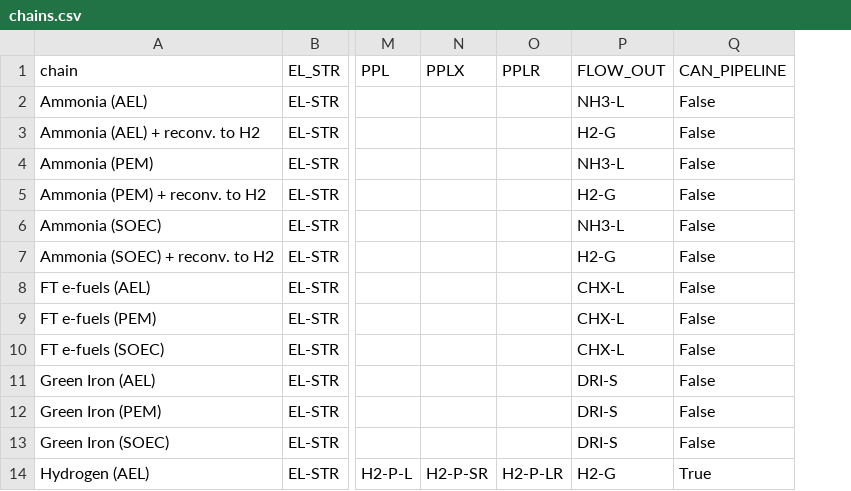
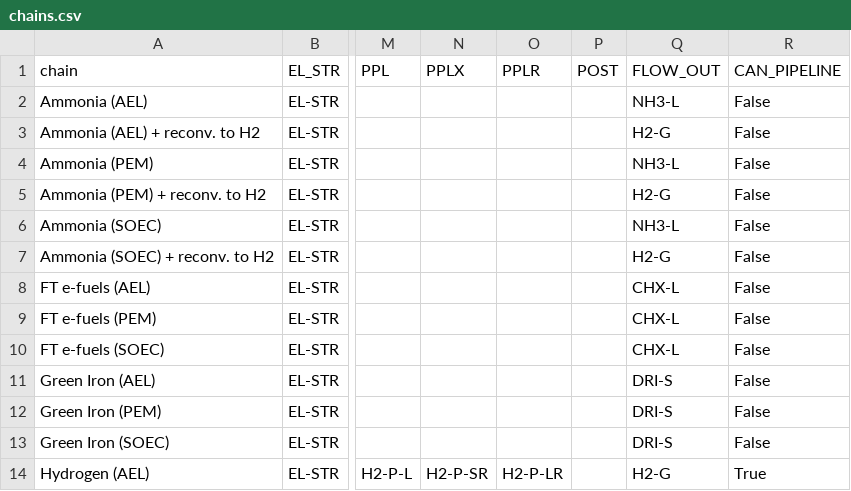
Before and after one commit to agoenergy/ptx-boa, a CSV file: ptxboa/static/chains.csv, drawn as a sheet; only a part is shown, gaps mark what is left out; the diff names each change by its address in the sheet, - before the commit and + after, or states it on an @@ line.

Commit message:
#582 add new process step `POST` for optional postprocessing after transport in target country

```diff
--- a/ptxboa/static/chains.csv
+++ b/ptxboa/static/chains.csv
+column P (POST), empty
```
Also changed, not shown: 3 other files.
